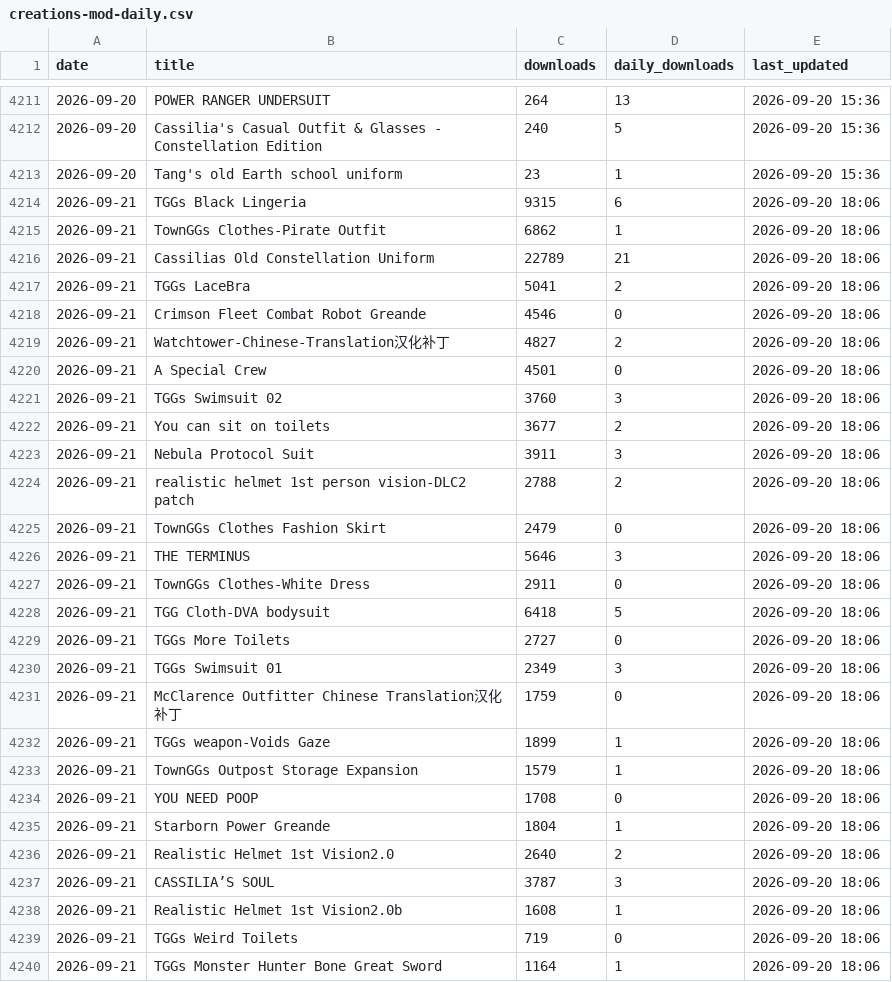
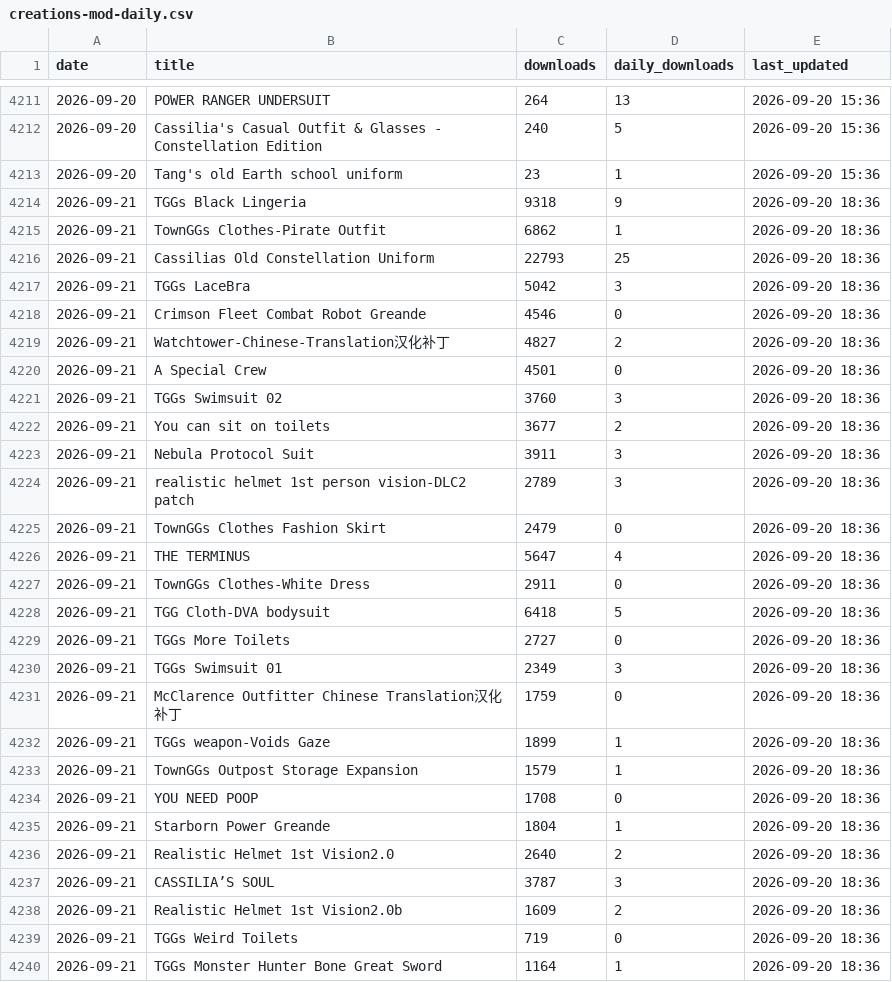
Before and after one commit to TownGG/towngg-portfolio, a CSV file: assets/data/creations-mod-daily.csv, drawn as a sheet; only a part is shown, gaps mark what is left out; the diff covers the shown part only.

```diff
--- a/assets/data/creations-mod-daily.csv
+++ b/assets/data/creations-mod-daily.csv
@@ -4213,28 +4213,28 @@ date,title,downloads,daily_downloads,last_updated
 2026-09-20,Tang's old Earth school uniform,23,1,2026-09-20 15:36
-2026-09-21,TGGs Black Lingeria,9315,6,2026-09-20 18:06
-2026-09-21,TownGGs Clothes-Pirate Outfit,6862,1,2026-09-20 18:06
-2026-09-21,Cassilias Old Constellation Uniform,22789,21,2026-09-20 18:06
-2026-09-21,TGGs LaceBra,5041,2,2026-09-20 18:06
-2026-09-21,Crimson Fleet Combat Robot Greande,4546,0,2026-09-20 18:06
-2026-09-21,Watchtower-Chinese-Translation汉化补丁,4827,2,2026-09-20 18:06
-2026-09-21,A Special Crew,4501,0,2026-09-20 18:06
-2026-09-21,TGGs Swimsuit 02,3760,3,2026-09-20 18:06
-2026-09-21,You can sit on toilets,3677,2,2026-09-20 18:06
-2026-09-21,Nebula Protocol Suit,3911,3,2026-09-20 18:06
-2026-09-21,realistic helmet 1st person vision-DLC2 patch,2788,2,2026-09-20 18:06
-2026-09-21,TownGGs Clothes Fashion Skirt,2479,0,2026-09-20 18:06
-2026-09-21,THE TERMINUS,5646,3,2026-09-20 18:06
-2026-09-21,TownGGs Clothes-White Dress,2911,0,2026-09-20 18:06
-2026-09-21,TGG Cloth-DVA bodysuit,6418,5,2026-09-20 18:06
-2026-09-21,TGGs More Toilets,2727,0,2026-09-20 18:06
-2026-09-21,TGGs Swimsuit 01,2349,3,2026-09-20 18:06
-2026-09-21,McClarence Outfitter Chinese Translation汉化补丁,1759,0,2026-09-20 18:06
-2026-09-21,TGGs weapon-Voids Gaze,1899,1,2026-09-20 18:06
-2026-09-21,TownGGs Outpost Storage Expansion,1579,1,2026-09-20 18:06
-2026-09-21,YOU NEED POOP,1708,0,2026-09-20 18:06
-2026-09-21,Starborn Power Greande,1804,1,2026-09-20 18:06
-2026-09-21,Realistic Helmet 1st Vision2.0,2640,2,2026-09-20 18:06
-2026-09-21,CASSILIA’S SOUL,3787,3,2026-09-20 18:06
-2026-09-21,Realistic Helmet 1st Vision2.0b,1608,1,2026-09-20 18:06
-2026-09-21,TGGs Weird Toilets,719,0,2026-09-20 18:06
-2026-09-21,TGGs Monster Hunter Bone Great Sword,1164,1,2026-09-20 18:06
+2026-09-21,TGGs Black Lingeria,9318,9,2026-09-20 18:36
+2026-09-21,TownGGs Clothes-Pirate Outfit,6862,1,2026-09-20 18:36
+2026-09-21,Cassilias Old Constellation Uniform,22793,25,2026-09-20 18:36
+2026-09-21,TGGs LaceBra,5042,3,2026-09-20 18:36
+2026-09-21,Crimson Fleet Combat Robot Greande,4546,0,2026-09-20 18:36
+2026-09-21,Watchtower-Chinese-Translation汉化补丁,4827,2,2026-09-20 18:36
+2026-09-21,A Special Crew,4501,0,2026-09-20 18:36
+2026-09-21,TGGs Swimsuit 02,3760,3,2026-09-20 18:36
+2026-09-21,You can sit on toilets,3677,2,2026-09-20 18:36
+2026-09-21,Nebula Protocol Suit,3911,3,2026-09-20 18:36
+2026-09-21,realistic helmet 1st person vision-DLC2 patch,2789,3,2026-09-20 18:36
+2026-09-21,TownGGs Clothes Fashion Skirt,2479,0,2026-09-20 18:36
+2026-09-21,THE TERMINUS,5647,4,2026-09-20 18:36
+2026-09-21,TownGGs Clothes-White Dress,2911,0,2026-09-20 18:36
+2026-09-21,TGG Cloth-DVA bodysuit,6418,5,2026-09-20 18:36
+2026-09-21,TGGs More Toilets,2727,0,2026-09-20 18:36
+2026-09-21,TGGs Swimsuit 01,2349,3,2026-09-20 18:36
+2026-09-21,McClarence Outfitter Chinese Translation汉化补丁,1759,0,2026-09-20 18:36
+2026-09-21,TGGs weapon-Voids Gaze,1899,1,2026-09-20 18:36
+2026-09-21,TownGGs Outpost Storage Expansion,1579,1,2026-09-20 18:36
+2026-09-21,YOU NEED POOP,1708,0,2026-09-20 18:36
+2026-09-21,Starborn Power Greande,1804,1,2026-09-20 18:36
+2026-09-21,Realistic Helmet 1st Vision2.0,2640,2,2026-09-20 18:36
+2026-09-21,CASSILIA’S SOUL,3787,3,2026-09-20 18:36
+2026-09-21,Realistic Helmet 1st Vision2.0b,1609,2,2026-09-20 18:36
+2026-09-21,TGGs Weird Toilets,719,0,2026-09-20 18:36
+2026-09-21,TGGs Monster Hunter Bone Great Sword,1164,1,2026-09-20 18:36
```
Also changed, not shown: 29 edited cells elsewhere in this file, assets/data/creations-history.csv, 2 other files.
